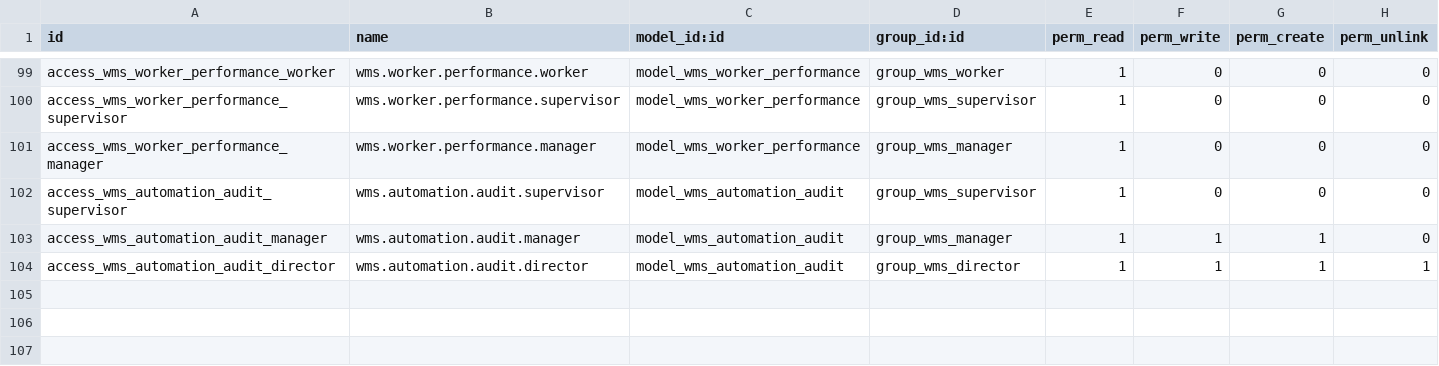
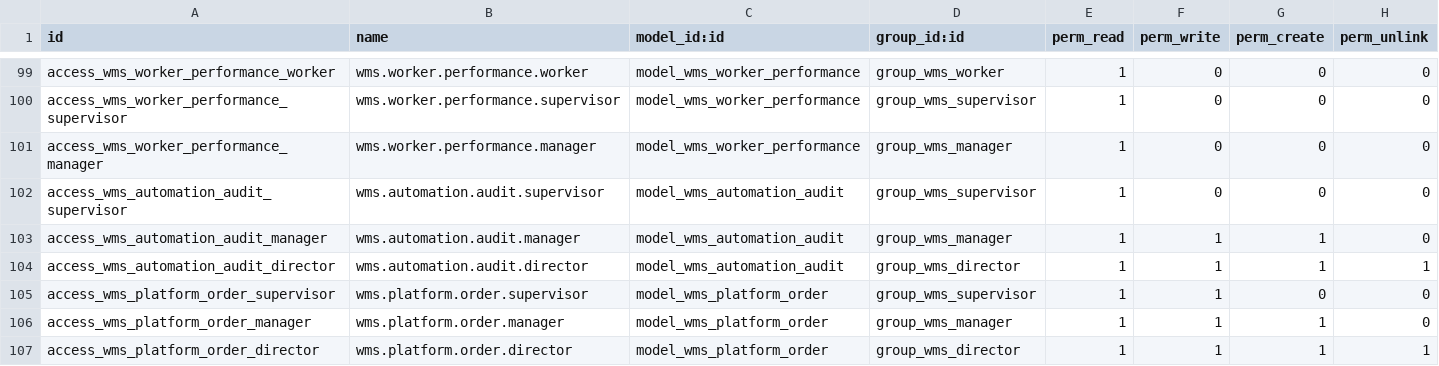
Before and after one commit to samuny2329/kob-wms-addon, a CSV file: security/ir.model.access.csv, drawn as a sheet; only a part is shown, gaps mark what is left out.

```diff
--- a/security/ir.model.access.csv
+++ b/security/ir.model.access.csv
@@ -104 +104,4 @@ access_wms_automation_audit_manager,wms.automation.audit.manager,model_wms_autom
 access_wms_automation_audit_director,wms.automation.audit.director,model_wms_automation_audit,group_wms_director,1,1,1,1
+access_wms_platform_order_supervisor,wms.platform.order.supervisor,model_wms_platform_order,group_wms_supervisor,1,1,0,0
+access_wms_platform_order_manager,wms.platform.order.manager,model_wms_platform_order,group_wms_manager,1,1,1,0
+access_wms_platform_order_director,wms.platform.order.director,model_wms_platform_order,group_wms_director,1,1,1,1
```
Also changed, not shown: 12 other files.
